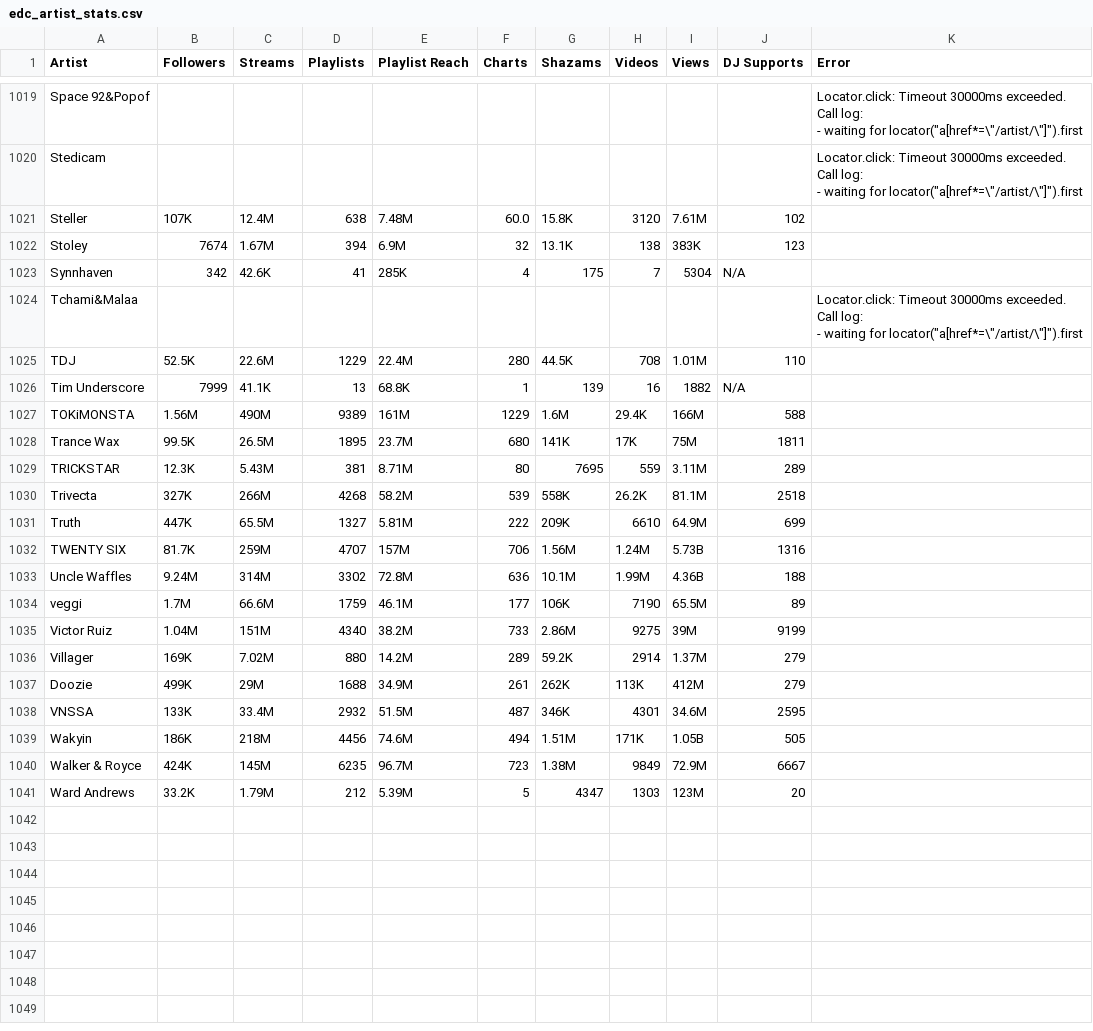
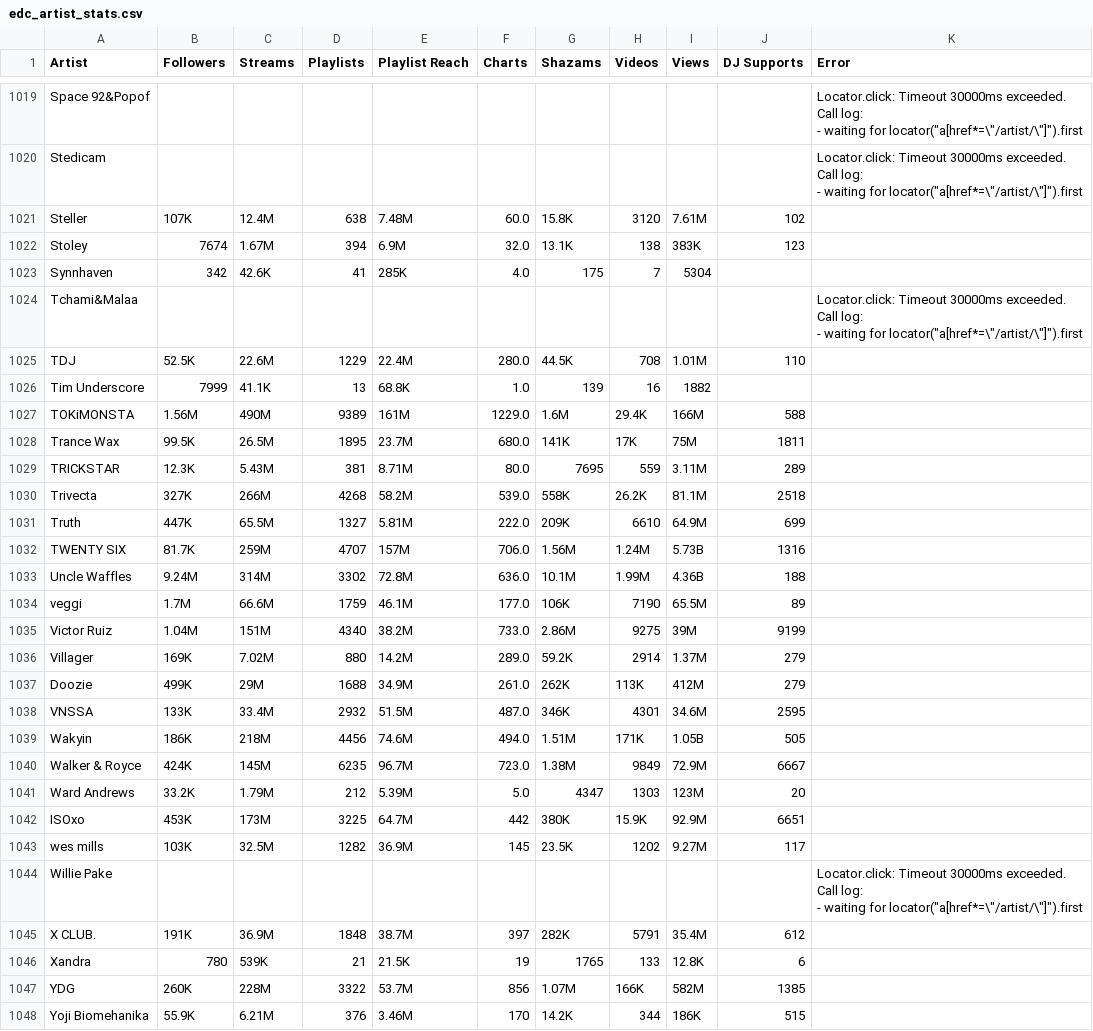
Before and after one commit to anhminhnguyen2/ds_festivals_project, a CSV file: edc_artist_stats.csv, drawn as a sheet; only a part is shown, gaps mark what is left out.

```diff
--- a/edc_artist_stats.csv
+++ b/edc_artist_stats.csv
@@ -1276,4 +1276,4 @@ Call log:
 Steller,107K,12.4M,638,7.48M,60.0,15.8K,3120,7.61M,102,
-Stoley,7674,1.67M,394,6.9M,32,13.1K,138,383K,123,
-Synnhaven,342,42.6K,41,285K,4,175,7,5304,N/A,
+Stoley,7674,1.67M,394,6.9M,32.0,13.1K,138,383K,123,
+Synnhaven,342,42.6K,41,285K,4.0,175,7,5304,,
 Tchami&Malaa,,,,,,,,,,"Locator.click: Timeout 30000ms exceeded.
@@ -1282,18 +1282,28 @@ Call log:
 "
-TDJ,52.5K,22.6M,1229,22.4M,280,44.5K,708,1.01M,110,
-Tim Underscore,7999,41.1K,13,68.8K,1,139,16,1882,N/A,
-TOKiMONSTA,1.56M,490M,9389,161M,1229,1.6M,29.4K,166M,588,
-Trance Wax,99.5K,26.5M,1895,23.7M,680,141K,17K,75M,1811,
-TRICKSTAR,12.3K,5.43M,381,8.71M,80,7695,559,3.11M,289,
-Trivecta,327K,266M,4268,58.2M,539,558K,26.2K,81.1M,2518,
-Truth,447K,65.5M,1327,5.81M,222,209K,6610,64.9M,699,
-TWENTY SIX,81.7K,259M,4707,157M,706,1.56M,1.24M,5.73B,1316,
-Uncle Waffles,9.24M,314M,3302,72.8M,636,10.1M,1.99M,4.36B,188,
-veggi,1.7M,66.6M,1759,46.1M,177,106K,7190,65.5M,89,
-Victor Ruiz,1.04M,151M,4340,38.2M,733,2.86M,9275,39M,9199,
-Villager,169K,7.02M,880,14.2M,289,59.2K,2914,1.37M,279,
-Doozie,499K,29M,1688,34.9M,261,262K,113K,412M,279,
-VNSSA,133K,33.4M,2932,51.5M,487,346K,4301,34.6M,2595,
-Wakyin,186K,218M,4456,74.6M,494,1.51M,171K,1.05B,505,
-Walker & Royce,424K,145M,6235,96.7M,723,1.38M,9849,72.9M,6667,
-Ward Andrews,33.2K,1.79M,212,5.39M,5,4347,1303,123M,20,
+TDJ,52.5K,22.6M,1229,22.4M,280.0,44.5K,708,1.01M,110,
+Tim Underscore,7999,41.1K,13,68.8K,1.0,139,16,1882,,
+TOKiMONSTA,1.56M,490M,9389,161M,1229.0,1.6M,29.4K,166M,588,
+Trance Wax,99.5K,26.5M,1895,23.7M,680.0,141K,17K,75M,1811,
+TRICKSTAR,12.3K,5.43M,381,8.71M,80.0,7695,559,3.11M,289,
+Trivecta,327K,266M,4268,58.2M,539.0,558K,26.2K,81.1M,2518,
+Truth,447K,65.5M,1327,5.81M,222.0,209K,6610,64.9M,699,
+TWENTY SIX,81.7K,259M,4707,157M,706.0,1.56M,1.24M,5.73B,1316,
+Uncle Waffles,9.24M,314M,3302,72.8M,636.0,10.1M,1.99M,4.36B,188,
+veggi,1.7M,66.6M,1759,46.1M,177.0,106K,7190,65.5M,89,
+Victor Ruiz,1.04M,151M,4340,38.2M,733.0,2.86M,9275,39M,9199,
+Villager,169K,7.02M,880,14.2M,289.0,59.2K,2914,1.37M,279,
+Doozie,499K,29M,1688,34.9M,261.0,262K,113K,412M,279,
+VNSSA,133K,33.4M,2932,51.5M,487.0,346K,4301,34.6M,2595,
+Wakyin,186K,218M,4456,74.6M,494.0,1.51M,171K,1.05B,505,
+Walker & Royce,424K,145M,6235,96.7M,723.0,1.38M,9849,72.9M,6667,
+Ward Andrews,33.2K,1.79M,212,5.39M,5.0,4347,1303,123M,20,
+ISOxo,453K,173M,3225,64.7M,442,380K,15.9K,92.9M,6651,
+wes mills,103K,32.5M,1282,36.9M,145,23.5K,1202,9.27M,117,
+Willie Pake,,,,,,,,,,"Locator.click: Timeout 30000ms exceeded.
+Call log:
+  - waiting for locator(""a[href*=\""/artist/\""]"").first
+"
+X CLUB.,191K,36.9M,1848,38.7M,397,282K,5791,35.4M,612,
+Xandra,780,539K,21,21.5K,19,1765,133,12.8K,6,
+YDG,260K,228M,3322,53.7M,856,1.07M,166K,582M,1385,
+Yoji Biomehanika,55.9K,6.21M,376,3.46M,170,14.2K,344,186K,515,
```
Also changed, not shown: edc_vegas/data/main/artist_counts_2022_2025.csv, edc_vegas/data/main/edc_artists_no_duplicates.csv, 4 other files.
